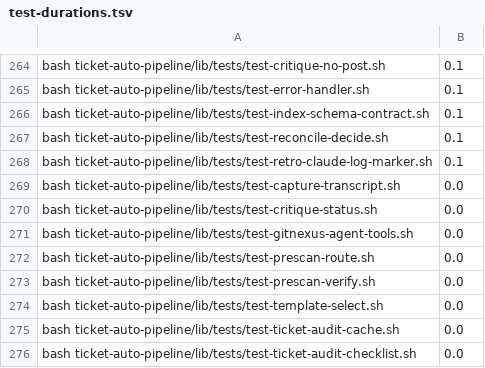
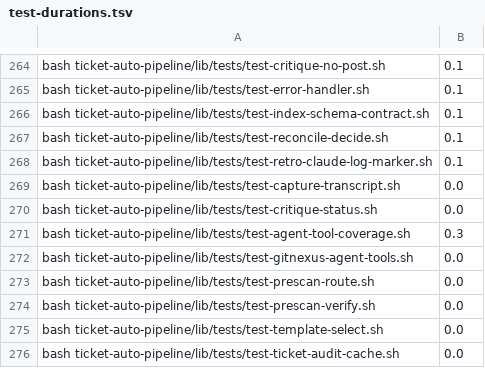
Before and after one commit to rogueprocess13/claude-plugins, a TSV file: scripts/test-durations.tsv, drawn as a sheet; only a part is shown, gaps mark what is left out; the shorter side is filled out with more unchanged rows; the diff names each change by its address in the sheet, - before the commit and + after, or states it on an @@ line.

Commit message:
fix(ticket-implement): steps use only the tools the phase agent has (0.129.1) (#667)
Steps 4 (openspec apply), 4b (code review) and 5 (commit) told the agent to spawn agents, call Skill(...) and run another plugin's slash command. The agent has none of those tools. Each step is now inline work with the tools it already holds; no tool is granted. test-agent-tool-coverage.sh checks every dispatch-table skill/agent pair and ratchets the gaps left in other phases.

```diff
--- a/scripts/test-durations.tsv
+++ b/scripts/test-durations.tsv
+row 271: bash ticket-auto-pipeline/lib/tests/test-agent-tool-coverage.sh | 0.3
```
Also changed, not shown: scripts/skill-context-baseline.tsv, scripts/skill-size-baseline.tsv, 8 other files.
